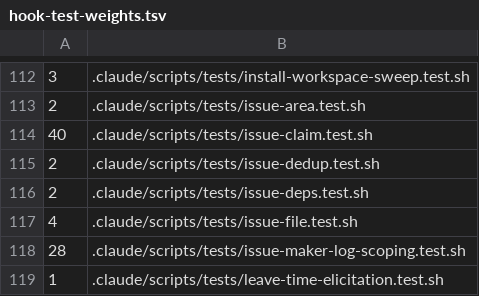
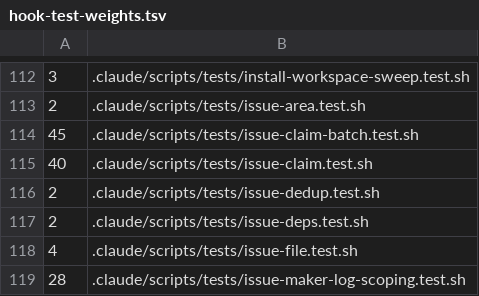
Before and after one commit to auerbachb/claude-code-config, a TSV file: .github/hook-test-weights.tsv, drawn as a sheet; only a part is shown, gaps mark what is left out; the shorter side is filled out with more unchanged rows.

```diff
--- a/.github/hook-test-weights.tsv
+++ b/.github/hook-test-weights.tsv
@@ -113,2 +113,3 @@
 2	.claude/scripts/tests/issue-area.test.sh
+45	.claude/scripts/tests/issue-claim-batch.test.sh
 40	.claude/scripts/tests/issue-claim.test.sh
```
Also changed, not shown: 10 other files.
